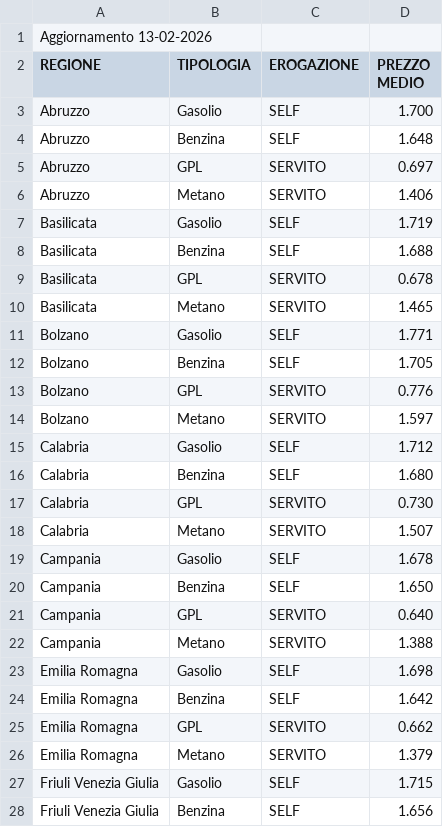
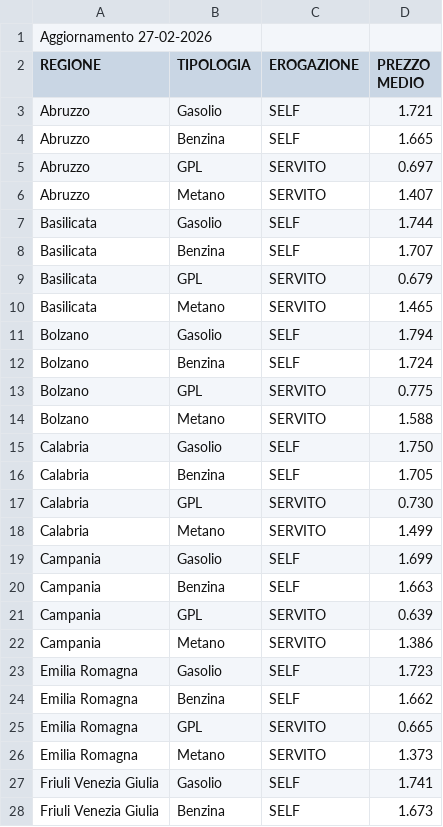
Before and after one commit to SimoGonzy/EasyAuto, a CSV file: database/datasetCostiCarburante.csv, drawn as a sheet; only a part is shown; the diff covers the shown part only.

Commit message:
Ricalcolo dei datiCostiCarburante

```diff
--- a/database/datasetCostiCarburante.csv
+++ b/database/datasetCostiCarburante.csv
@@ -1,28 +1,28 @@
-Aggiornamento 13-02-2026
+Aggiornamento 27-02-2026
 REGIONE;TIPOLOGIA;EROGAZIONE;PREZZO MEDIO
-Abruzzo;Gasolio;SELF;1.700
-Abruzzo;Benzina;SELF;1.648
+Abruzzo;Gasolio;SELF;1.721
+Abruzzo;Benzina;SELF;1.665
 Abruzzo;GPL;SERVITO;0.697
-Abruzzo;Metano;SERVITO;1.406
-Basilicata;Gasolio;SELF;1.719
-Basilicata;Benzina;SELF;1.688
-Basilicata;GPL;SERVITO;0.678
+Abruzzo;Metano;SERVITO;1.407
+Basilicata;Gasolio;SELF;1.744
+Basilicata;Benzina;SELF;1.707
+Basilicata;GPL;SERVITO;0.679
 Basilicata;Metano;SERVITO;1.465
-Bolzano;Gasolio;SELF;1.771
-Bolzano;Benzina;SELF;1.705
-Bolzano;GPL;SERVITO;0.776
-Bolzano;Metano;SERVITO;1.597
-Calabria;Gasolio;SELF;1.712
-Calabria;Benzina;SELF;1.680
+Bolzano;Gasolio;SELF;1.794
+Bolzano;Benzina;SELF;1.724
+Bolzano;GPL;SERVITO;0.775
+Bolzano;Metano;SERVITO;1.588
+Calabria;Gasolio;SELF;1.750
+Calabria;Benzina;SELF;1.705
 Calabria;GPL;SERVITO;0.730
-Calabria;Metano;SERVITO;1.507
-Campania;Gasolio;SELF;1.678
-Campania;Benzina;SELF;1.650
-Campania;GPL;SERVITO;0.640
-Campania;Metano;SERVITO;1.388
-Emilia Romagna;Gasolio;SELF;1.698
-Emilia Romagna;Benzina;SELF;1.642
-Emilia Romagna;GPL;SERVITO;0.662
-Emilia Romagna;Metano;SERVITO;1.379
-Friuli Venezia Giulia;Gasolio;SELF;1.715
-Friuli Venezia Giulia;Benzina;SELF;1.656
+Calabria;Metano;SERVITO;1.499
+Campania;Gasolio;SELF;1.699
+Campania;Benzina;SELF;1.663
+Campania;GPL;SERVITO;0.639
+Campania;Metano;SERVITO;1.386
+Emilia Romagna;Gasolio;SELF;1.723
+Emilia Romagna;Benzina;SELF;1.662
+Emilia Romagna;GPL;SERVITO;0.665
+Emilia Romagna;Metano;SERVITO;1.373
+Friuli Venezia Giulia;Gasolio;SELF;1.741
+Friuli Venezia Giulia;Benzina;SELF;1.673
```
Also changed, not shown: 47 edited cells elsewhere in this file, 1 other file.
